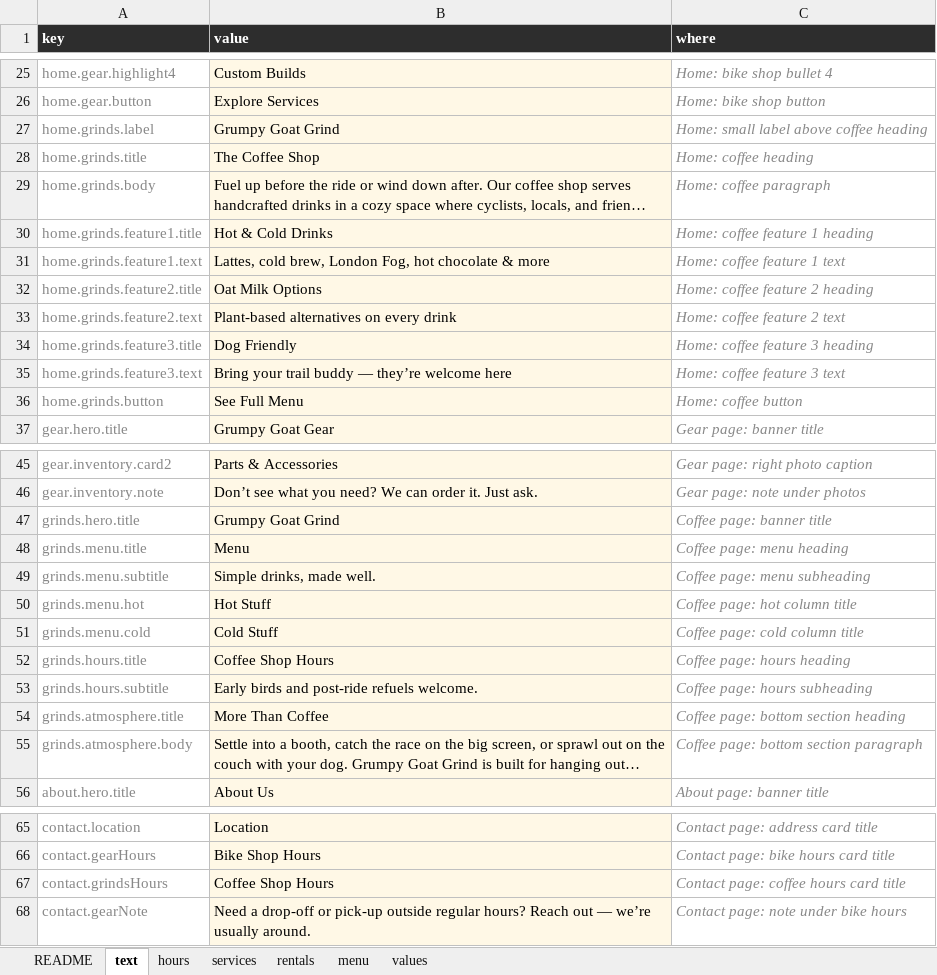
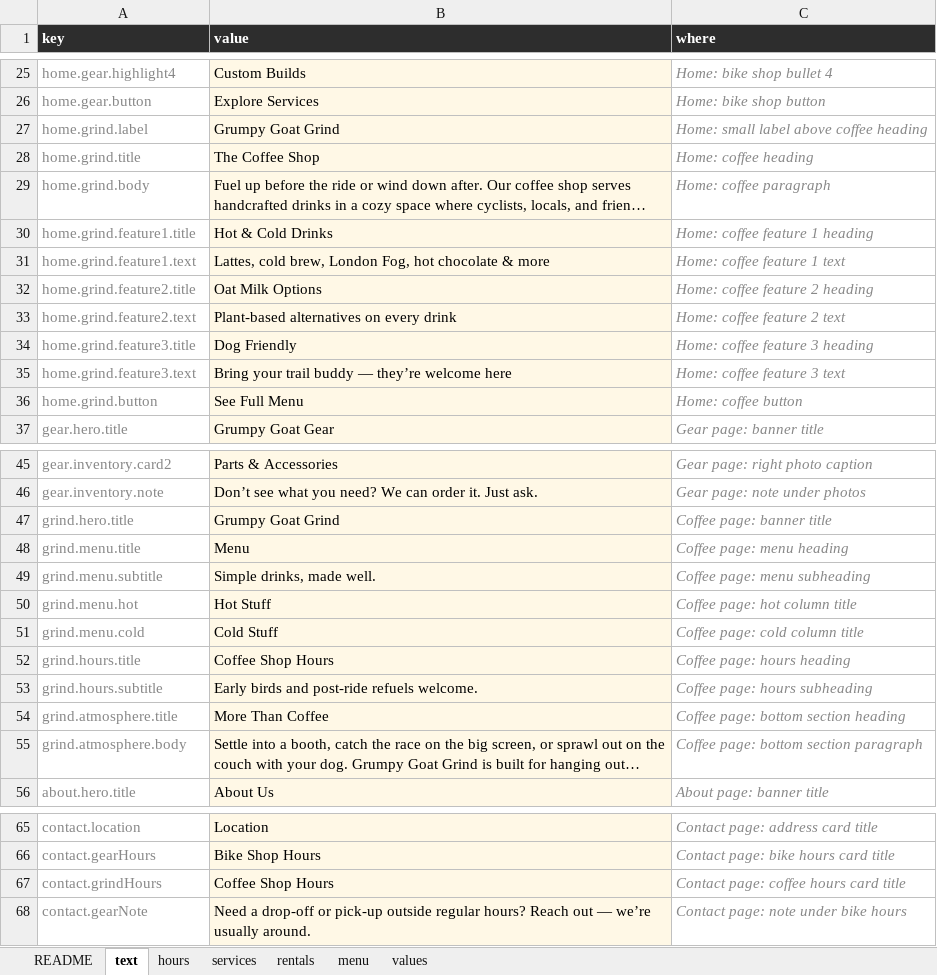
Before and after one commit to bradencook/grumpy-goat, an Excel workbook: sheet-template/Grumpy Goat Website Content.xlsx, sheet text, drawn as a sheet; only a part is shown, gaps mark what is left out; long unchanged cells end in …; values as stored, in another font and other column widths than the file's, no borders; the diff names each change by its address in the sheet, - before the commit and + after, or states it on an @@ line.

```diff
--- a/sheet-template/Grumpy Goat Website Content.xlsx (sheet text)
+++ b/sheet-template/Grumpy Goat Website Content.xlsx (sheet text)
-A27 (key): home.grinds.label
+A27 (key): home.grind.label
-A28 (key): home.grinds.title
+A28 (key): home.grind.title
-A29 (key): home.grinds.body
+A29 (key): home.grind.body
-A30 (key): home.grinds.feature1.title
+A30 (key): home.grind.feature1.title
-A31 (key): home.grinds.feature1.text
+A31 (key): home.grind.feature1.text
-A32 (key): home.grinds.feature2.title
+A32 (key): home.grind.feature2.title
-A33 (key): home.grinds.feature2.text
+A33 (key): home.grind.feature2.text
-A34 (key): home.grinds.feature3.title
+A34 (key): home.grind.feature3.title
-A35 (key): home.grinds.feature3.text
+A35 (key): home.grind.feature3.text
-A36 (key): home.grinds.button
+A36 (key): home.grind.button
-A47 (key): grinds.hero.title
+A47 (key): grind.hero.title
-A48 (key): grinds.menu.title
+A48 (key): grind.menu.title
-A49 (key): grinds.menu.subtitle
+A49 (key): grind.menu.subtitle
-A50 (key): grinds.menu.hot
+A50 (key): grind.menu.hot
-A51 (key): grinds.menu.cold
+A51 (key): grind.menu.cold
-A52 (key): grinds.hours.title
+A52 (key): grind.hours.title
-A53 (key): grinds.hours.subtitle
+A53 (key): grind.hours.subtitle
-A54 (key): grinds.atmosphere.title
+A54 (key): grind.atmosphere.title
-A55 (key): grinds.atmosphere.body
+A55 (key): grind.atmosphere.body
-A67 (key): contact.grindsHours
+A67 (key): contact.grindHours
```
Also changed, not shown: 14 other files.
